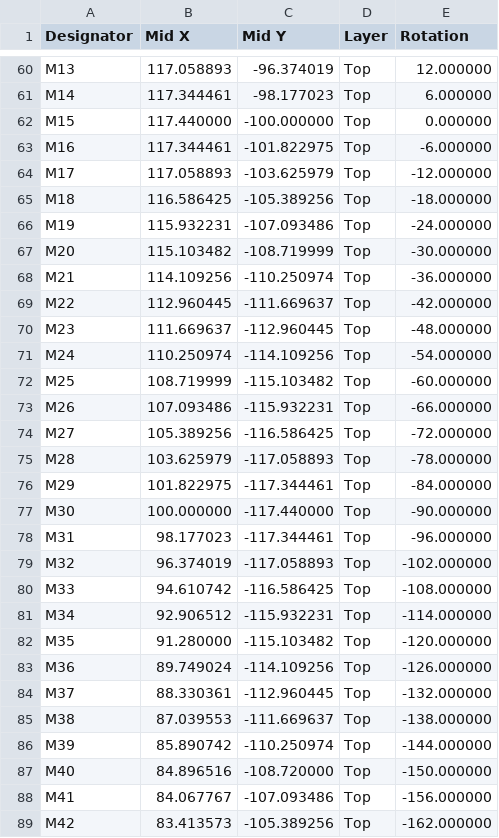
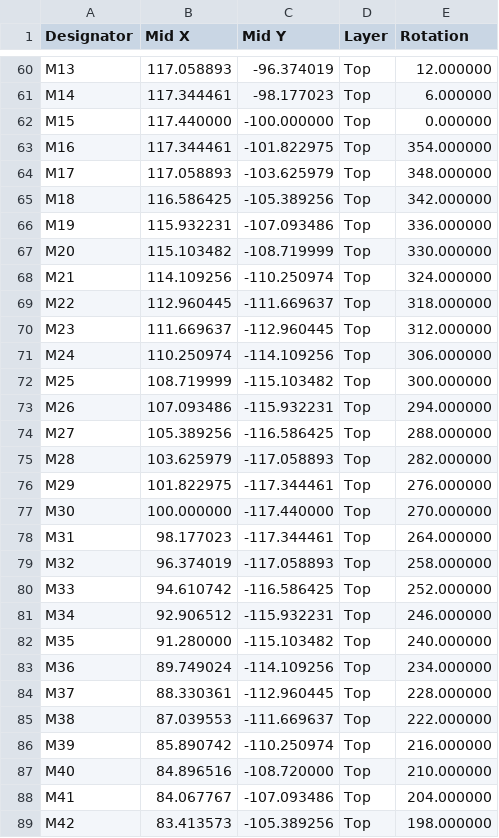
Before and after one commit to stuperbad/LED-Watch, a CSV file: single-color/boards/Y43/asm42/CPL.csv, drawn as a sheet; only a part is shown, gaps mark what is left out; the diff covers the shown part only.

```diff
--- a/single-color/boards/Y43/asm42/CPL.csv
+++ b/single-color/boards/Y43/asm42/CPL.csv
@@ -62,28 +62,28 @@ M14,117.344461,-98.177023,Top,6.000000
 M15,117.440000,-100.000000,Top,0.000000
-M16,117.344461,-101.822975,Top,-6.000000
-M17,117.058893,-103.625979,Top,-12.000000
-M18,116.586425,-105.389256,Top,-18.000000
-M19,115.932231,-107.093486,Top,-24.000000
-M20,115.103482,-108.719999,Top,-30.000000
-M21,114.109256,-110.250974,Top,-36.000000
-M22,112.960445,-111.669637,Top,-42.000000
-M23,111.669637,-112.960445,Top,-48.000000
-M24,110.250974,-114.109256,Top,-54.000000
-M25,108.719999,-115.103482,Top,-60.000000
-M26,107.093486,-115.932231,Top,-66.000000
-M27,105.389256,-116.586425,Top,-72.000000
-M28,103.625979,-117.058893,Top,-78.000000
-M29,101.822975,-117.344461,Top,-84.000000
-M30,100.000000,-117.440000,Top,-90.000000
-M31,98.177023,-117.344461,Top,-96.000000
-M32,96.374019,-117.058893,Top,-102.000000
-M33,94.610742,-116.586425,Top,-108.000000
-M34,92.906512,-115.932231,Top,-114.000000
-M35,91.280000,-115.103482,Top,-120.000000
-M36,89.749024,-114.109256,Top,-126.000000
-M37,88.330361,-112.960445,Top,-132.000000
-M38,87.039553,-111.669637,Top,-138.000000
-M39,85.890742,-110.250974,Top,-144.000000
-M40,84.896516,-108.720000,Top,-150.000000
-M41,84.067767,-107.093486,Top,-156.000000
-M42,83.413573,-105.389256,Top,-162.000000
+M16,117.344461,-101.822975,Top,354.000000
+M17,117.058893,-103.625979,Top,348.000000
+M18,116.586425,-105.389256,Top,342.000000
+M19,115.932231,-107.093486,Top,336.000000
+M20,115.103482,-108.719999,Top,330.000000
+M21,114.109256,-110.250974,Top,324.000000
+M22,112.960445,-111.669637,Top,318.000000
+M23,111.669637,-112.960445,Top,312.000000
+M24,110.250974,-114.109256,Top,306.000000
+M25,108.719999,-115.103482,Top,300.000000
+M26,107.093486,-115.932231,Top,294.000000
+M27,105.389256,-116.586425,Top,288.000000
+M28,103.625979,-117.058893,Top,282.000000
+M29,101.822975,-117.344461,Top,276.000000
+M30,100.000000,-117.440000,Top,270.000000
+M31,98.177023,-117.344461,Top,264.000000
+M32,96.374019,-117.058893,Top,258.000000
+M33,94.610742,-116.586425,Top,252.000000
+M34,92.906512,-115.932231,Top,246.000000
+M35,91.280000,-115.103482,Top,240.000000
+M36,89.749024,-114.109256,Top,234.000000
+M37,88.330361,-112.960445,Top,228.000000
+M38,87.039553,-111.669637,Top,222.000000
+M39,85.890742,-110.250974,Top,216.000000
+M40,84.896516,-108.720000,Top,210.000000
+M41,84.067767,-107.093486,Top,204.000000
+M42,83.413573,-105.389256,Top,198.000000
```
Also changed, not shown: 60 edited cells elsewhere in this file, 30 other files.
